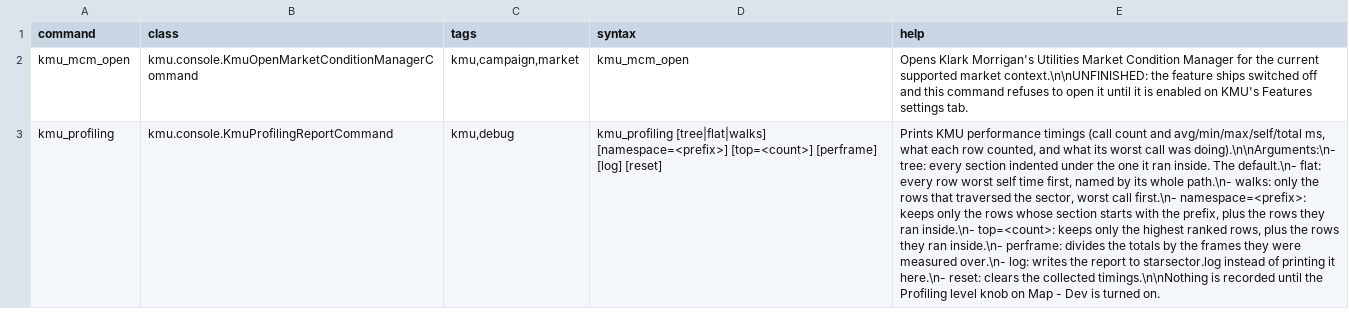
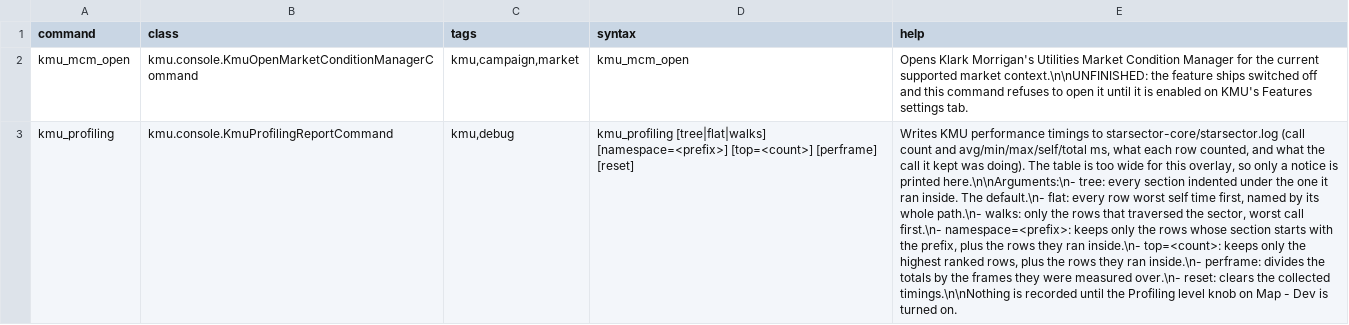
Before and after one commit to Klark-Morrigan/Starsector-Mod-KMU, a CSV file: data/console/commands.csv, drawn as a sheet; the diff names each change by its address in the sheet, - before the commit and + after, or states it on an @@ line.

Commit message:
chore: drop profiling console outputs in favor of logging them

```diff
--- a/data/console/commands.csv
+++ b/data/console/commands.csv
-D3 (syntax): …[top=<count>] [perframe] [log] [reset]
+D3 (syntax): …[top=<count>] [perframe] [reset]
-E3 (help): Prints KMU performance timings (call count and avg/min/max/self/total ms, what each row counted, and what its worst call was doing).\n\nArguments:\n- tree: every section indented under the one it ran inside. The default.\n- flat: every row worst self time first, named by its whole path.\n- walks: only the rows that traversed the sector, worst call first.\n- namespace=<prefix>: keeps only the rows whose section starts with the prefix, plus the rows they ran inside.\n- top=<count>: keeps only the highest ranked rows, plus the rows they ran inside.\n- perframe: divides the totals by the frames they were measured over.\n- log: writes the report to starsector.log instead of printing it here.\n- reset: clears…
+E3 (help): Writes KMU performance timings to starsector-core/starsector.log (call count and avg/min/max/self/total ms, what each row counted, and what the call it kept was doing). The table is too wide for this overlay, so only a notice is printed here.\n\nArguments:\n- tree: every section indented under the one it ran inside. The default.\n- flat: every row worst self time first, named by its whole path.\n- walks: only the rows that traversed the sector, worst call first.\n- namespace=<prefix>: keeps only the rows whose section starts with the prefix, plus the rows they ran inside.\n- top=<count>: keeps only the highest ranked rows, plus the rows they ran inside.\n- perframe: divides the totals by the frames they were measured over.\n- reset: clears…
```
Also changed, not shown: 3 other files.
